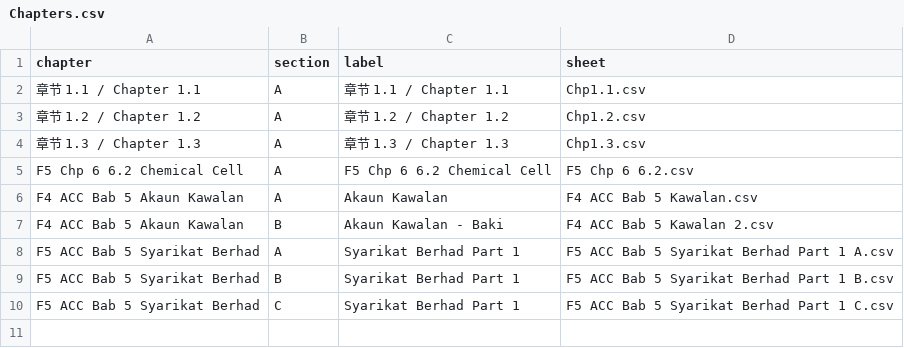
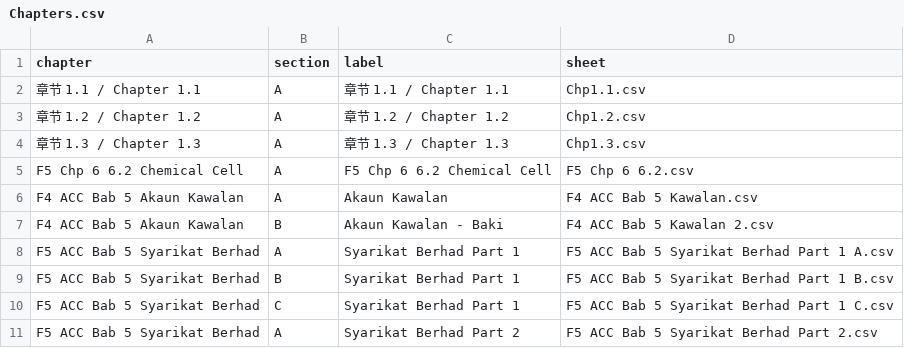
Before and after one commit to nobody0619/quiz-website, a CSV file: Chapters.csv, drawn as a sheet.

```diff
--- a/Chapters.csv
+++ b/Chapters.csv
@@ -10 +10,2 @@ F5 ACC Bab 5 Syarikat Berhad,B,Syarikat Berhad Part 1,F5 ACC Bab 5 Syarikat Berh
 F5 ACC Bab 5 Syarikat Berhad,C,Syarikat Berhad Part 1,F5 ACC Bab 5 Syarikat Berhad Part 1 C.csv
+F5 ACC Bab 5 Syarikat Berhad,A,Syarikat Berhad Part 2,F5 ACC Bab 5 Syarikat Berhad Part 2.csv
```
Also changed, not shown: 1 other file.
